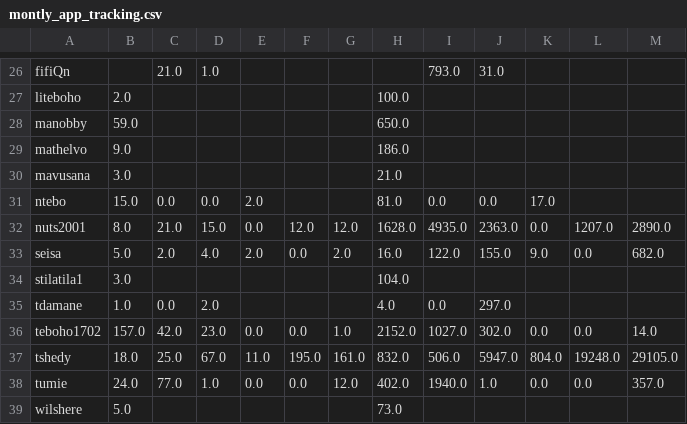
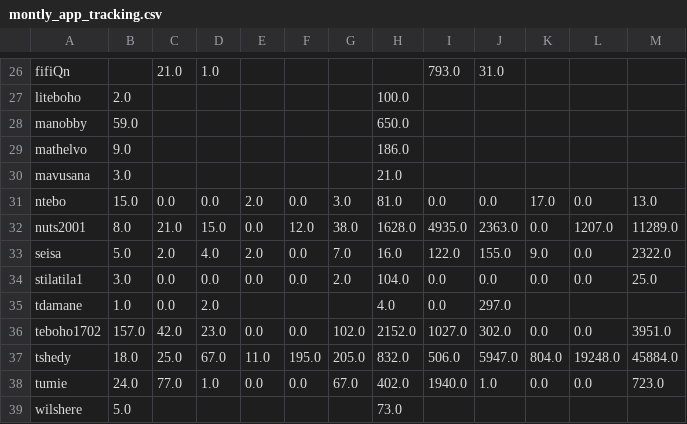
Before and after one commit to rustyb/osm-meta-util, a CSV file: montly_app_tracking.csv, drawn as a sheet; only a part is shown, gaps mark what is left out; the diff covers the shown part only.

```diff
--- a/montly_app_tracking.csv
+++ b/montly_app_tracking.csv
@@ -30,10 +30,10 @@ mathelvo,9.0,,,,,,186.0,,,,,
 mavusana,3.0,,,,,,21.0,,,,,
-ntebo,15.0,0.0,0.0,2.0,,,81.0,0.0,0.0,17.0,,
-nuts2001,8.0,21.0,15.0,0.0,12.0,12.0,1628.0,4935.0,2363.0,0.0,1207.0,2890.0
-seisa,5.0,2.0,4.0,2.0,0.0,2.0,16.0,122.0,155.0,9.0,0.0,682.0
-stilatila1,3.0,,,,,,104.0,,,,,
+ntebo,15.0,0.0,0.0,2.0,0.0,3.0,81.0,0.0,0.0,17.0,0.0,13.0
+nuts2001,8.0,21.0,15.0,0.0,12.0,38.0,1628.0,4935.0,2363.0,0.0,1207.0,11289.0
+seisa,5.0,2.0,4.0,2.0,0.0,7.0,16.0,122.0,155.0,9.0,0.0,2322.0
+stilatila1,3.0,0.0,0.0,0.0,0.0,2.0,104.0,0.0,0.0,0.0,0.0,25.0
 tdamane,1.0,0.0,2.0,,,,4.0,0.0,297.0,,,
-teboho1702,157.0,42.0,23.0,0.0,0.0,1.0,2152.0,1027.0,302.0,0.0,0.0,14.0
-tshedy,18.0,25.0,67.0,11.0,195.0,161.0,832.0,506.0,5947.0,804.0,19248.0,29105.0
-tumie,24.0,77.0,1.0,0.0,0.0,12.0,402.0,1940.0,1.0,0.0,0.0,357.0
+teboho1702,157.0,42.0,23.0,0.0,0.0,102.0,2152.0,1027.0,302.0,0.0,0.0,3951.0
+tshedy,18.0,25.0,67.0,11.0,195.0,205.0,832.0,506.0,5947.0,804.0,19248.0,45884.0
+tumie,24.0,77.0,1.0,0.0,0.0,67.0,402.0,1940.0,1.0,0.0,0.0,723.0
 wilshere,5.0,,,,,,73.0,,,,,
```
Also changed, not shown: 14 edited cells elsewhere in this file, app_total_edits_by_type.csv, 4 other files.
